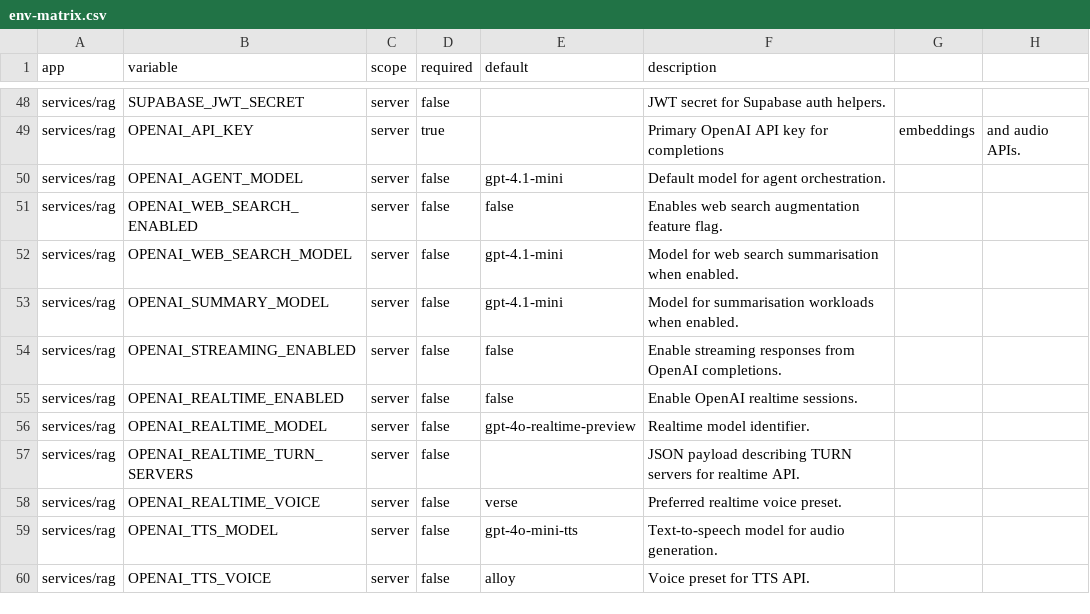
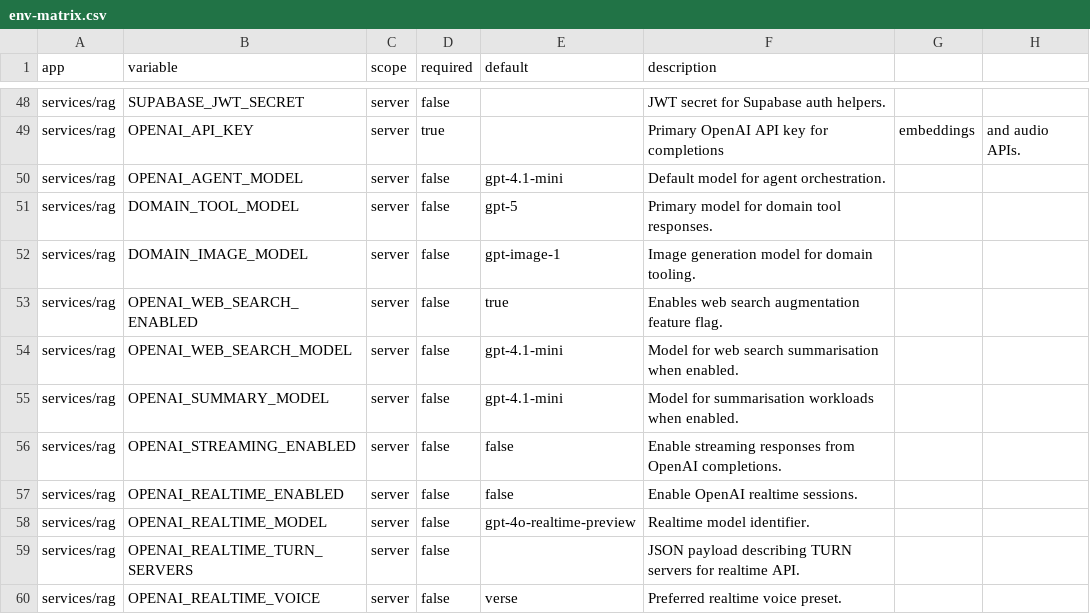
Before and after one commit to ikanisa/prisma, a CSV file: audit/env-matrix.csv, drawn as a sheet; only a part is shown, gaps mark what is left out; the shorter side is filled out with more unchanged rows.

Commit message:
feat: paginate domain tool vector store metadata

```diff
--- a/audit/env-matrix.csv
+++ b/audit/env-matrix.csv
@@ -50,3 +50,5 @@ services/rag,OPENAI_API_KEY,server,true,,Primary OpenAI API key for completions,
 services/rag,OPENAI_AGENT_MODEL,server,false,gpt-4.1-mini,Default model for agent orchestration.
-services/rag,OPENAI_WEB_SEARCH_ENABLED,server,false,false,Enables web search augmentation feature flag.
+services/rag,DOMAIN_TOOL_MODEL,server,false,gpt-5,Primary model for domain tool responses.
+services/rag,DOMAIN_IMAGE_MODEL,server,false,gpt-image-1,Image generation model for domain tooling.
+services/rag,OPENAI_WEB_SEARCH_ENABLED,server,false,true,Enables web search augmentation feature flag.
 services/rag,OPENAI_WEB_SEARCH_MODEL,server,false,gpt-4.1-mini,Model for web search summarisation when enabled.
```
Also changed, not shown: 18 other files.
